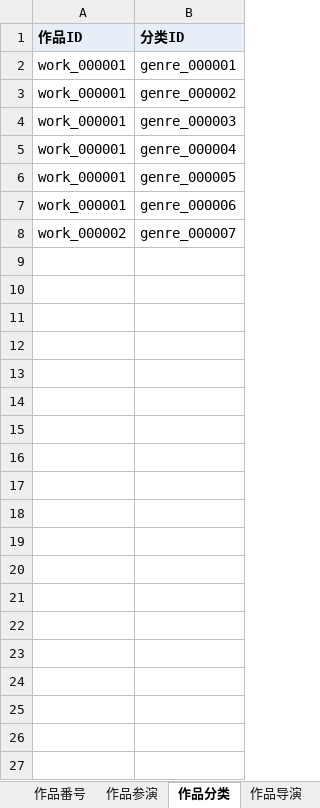
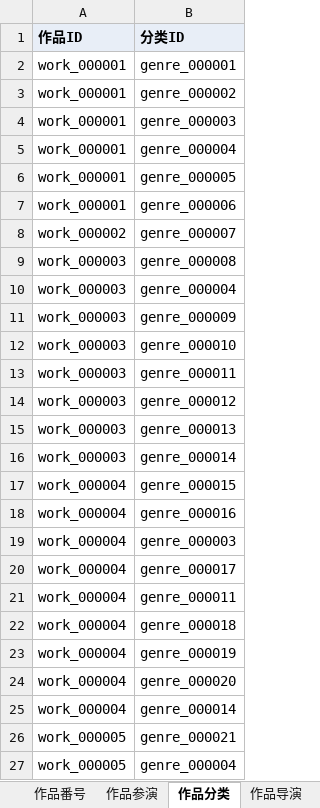
Before and after one commit to MagicBude/Averia, an Excel workbook: exports/xlsx/averia.xlsx, sheet 作品分类, drawn as a sheet; only a part is shown; values as stored, in another font and other column widths than the file's, no borders; the diff covers the shown part only; the diff names each change by its address in the sheet, - before the commit and + after, or states it on an @@ line.

Commit message:
data(ingest): 经 MetaTube 灌入 4 部 javbus 作品及分类/关系
通过本地 metatube-server（v1.4.0 Windows 二进制）+ scripts/ingest-metatube.mjs
批量灌库，新增 4 部作品（SSIS-001/MIDE-345/IPX-001/WANZ-912）及其 5 位女优，
并完整物化 taxonomy（makers/labels/series/genres/directors）与 relations
（work_cast/work_genres/work_directors）关联表，共 +207 行数据。
同步重新生成 exports/json、exports/xlsx。

```diff
--- a/exports/xlsx/averia.xlsx (sheet 作品分类)
+++ b/exports/xlsx/averia.xlsx (sheet 作品分类)
+row 9: work_000003 | genre_000008
+row 10: work_000003 | genre_000004
+row 11: work_000003 | genre_000009
+row 12: work_000003 | genre_000010
+row 13: work_000003 | genre_000011
+row 14: work_000003 | genre_000012
+row 15: work_000003 | genre_000013
+row 16: work_000003 | genre_000014
+row 17: work_000004 | genre_000015
+row 18: work_000004 | genre_000016
+row 19: work_000004 | genre_000003
+row 20: work_000004 | genre_000017
+row 21: work_000004 | genre_000011
+row 22: work_000004 | genre_000018
+row 23: work_000004 | genre_000019
+row 24: work_000004 | genre_000020
+row 25: work_000004 | genre_000014
+row 26: work_000005 | genre_000021
+row 27: work_000005 | genre_000004
```
Also changed, not shown: 15 added rows elsewhere in this sheet, sheet 分类, sheet 作品, sheet 作品总览, sheet 数据来源, sheet 女优, sheet 女优总览, 7 more sheets, 27 other files.
